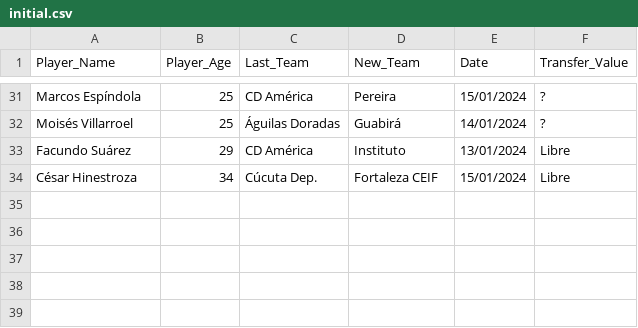
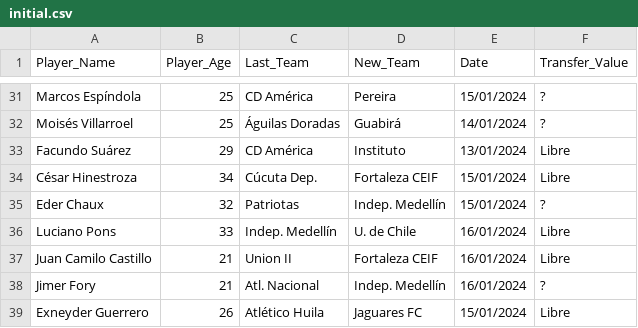
Before and after one commit to Jucamo97/Project_Transfer_Tweet, a CSV file: initial.csv, drawn as a sheet; only a part is shown, gaps mark what is left out; the diff names each change by its address in the sheet, - before the commit and + after, or states it on an @@ line.

Commit message:
Table Update

```diff
--- a/initial.csv
+++ b/initial.csv
+row 35: Eder Chaux | 32 | Patriotas | Indep. Medellín | 15/01/2024 | ?
+row 36: Luciano Pons | 33 | Indep. Medellín | U. de Chile | 16/01/2024 | Libre
+row 37: Juan Camilo Castillo | 21 | Union II | Fortaleza CEIF | 16/01/2024 | Libre
+row 38: Jimer Fory | 21 | Atl. Nacional | Indep. Medellín | 16/01/2024 | ?
+row 39: Exneyder Guerrero | 26 | Atlético Huila | Jaguares FC | 15/01/2024 | Libre
```
Also changed, not shown: 1 other file.
